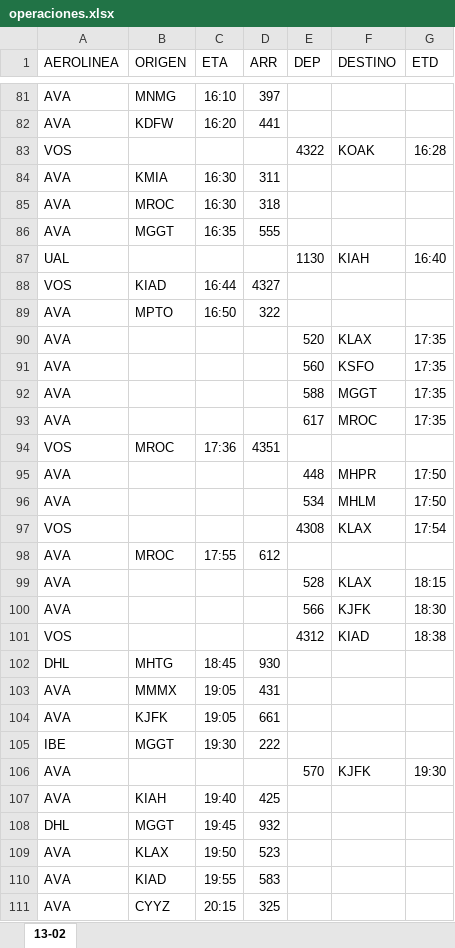
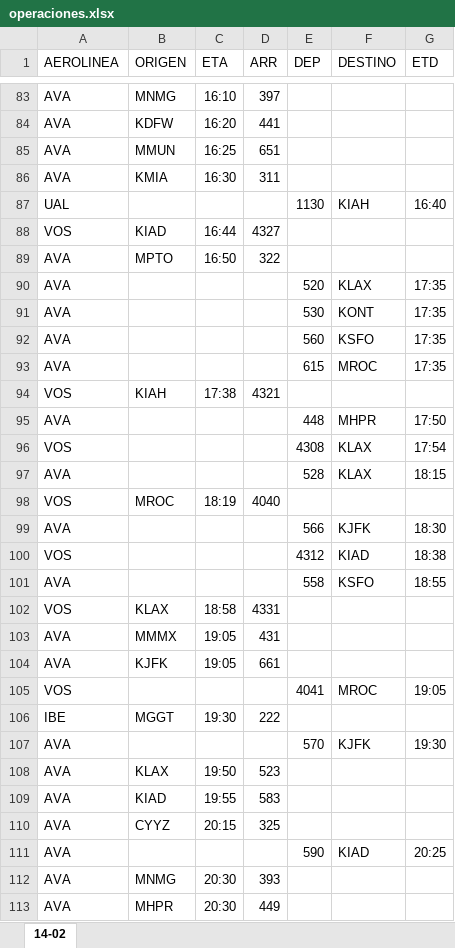
Before and after one commit to sacomais/PDA_MSLP, an Excel workbook: public/operaciones.xlsx, sheet 14-02, drawn as a sheet; only a part is shown, gaps mark what is left out; the shorter side is filled out with more unchanged rows; values as stored, in another font and other column widths than the file's, no borders; removed rows and columns are numbered as before the commit, all else as after; the diff covers the shown part only; the diff names each change by its address in the sheet, - before the commit and + after, or states it on an @@ line.

```diff
--- a/public/operaciones.xlsx (sheet 14-02)
+++ b/public/operaciones.xlsx (sheet 14-02)
-sheet tab: 13-02
+sheet tab: 14-02
-row 83: VOS |  |  |  | 4322 | KOAK | 16:28
+row 85: AVA | MMUN | 16:25 | 651
-row 85: AVA | MROC | 16:30 | 318
-row 86: AVA | MGGT | 16:35 | 555
+row 91: AVA |  |  |  | 530 | KONT | 17:35
-row 92: AVA |  |  |  | 588 | MGGT | 17:35
-E93 (DEP): 617
+E93 (DEP): 615
-B94 (ORIGEN): MROC
+B94 (ORIGEN): KIAH
-C94 (ETA): 17:36
+C94 (ETA): 17:38
-D94 (ARR): 4351
+D94 (ARR): 4321
-row 96: AVA |  |  |  | 534 | MHLM | 17:50
-row 98: AVA | MROC | 17:55 | 612
+row 98: VOS | MROC | 18:19 | 4040
-row 102: DHL | MHTG | 18:45 | 930
+row 101: AVA |  |  |  | 558 | KSFO | 18:55
+row 102: VOS | KLAX | 18:58 | 4331
+row 105: VOS |  |  |  | 4041 | MROC | 19:05
-row 107: AVA | KIAH | 19:40 | 425
-row 108: DHL | MGGT | 19:45 | 932
```
Also changed, not shown: 29 added rows, 35 removed rows and 14 edited cells elsewhere in this sheet.
